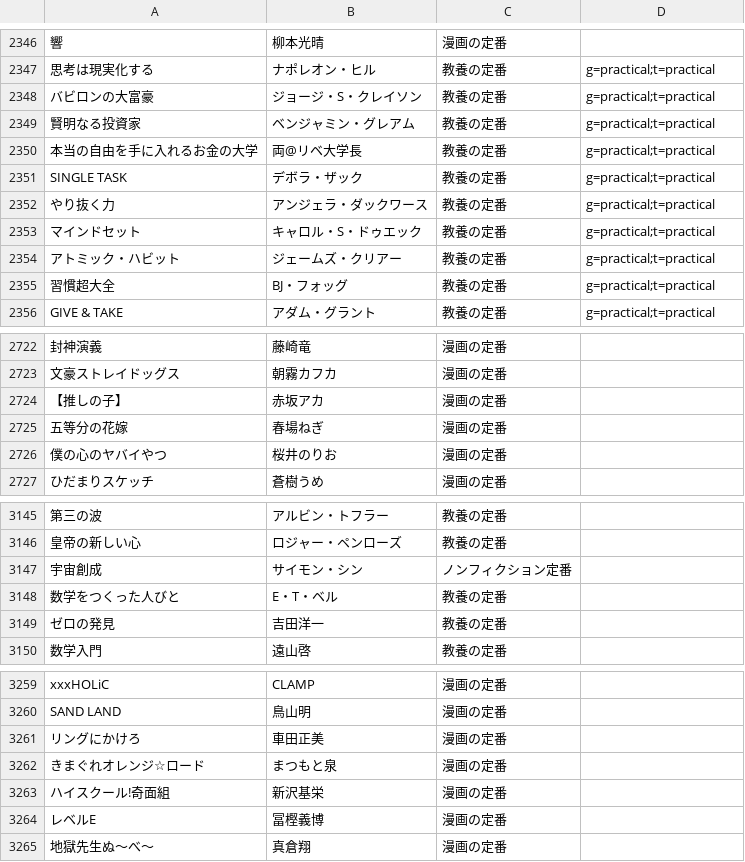
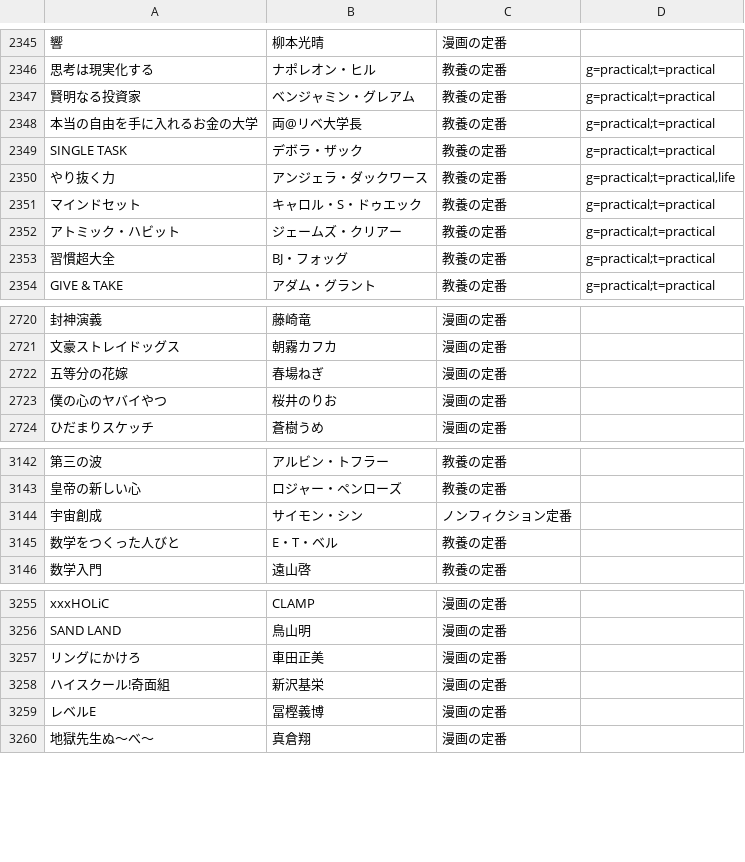
Before and after one commit to bxwcoder/naniyomu, a TSV file: data/catalog/candidates.tsv, drawn as a sheet; only a part is shown, gaps mark what is left out; removed rows and columns are numbered as before the commit, all else as after; the diff covers the shown part only; the diff names each change by its address in the sheet, - before the commit and + after, or states it on an @@ line.

```diff
--- a/data/catalog/candidates.tsv
+++ b/data/catalog/candidates.tsv
-row 2348: バビロンの大富豪 | ジョージ・S・クレイソン | 教養の定番 | g=practical;t=practical
-D2350: g=practical;t=practical
+D2350: g=practical;t=practical,life
-row 2724: 【推しの子】 | 赤坂アカ | 漫画の定番
-row 3149: ゼロの発見 | 吉田洋一 | 教養の定番
-row 3262: きまぐれオレンジ☆ロード | まつもと泉 | 漫画の定番
```
Also changed, not shown: 23 added rows and 1 removed row elsewhere in this file.
